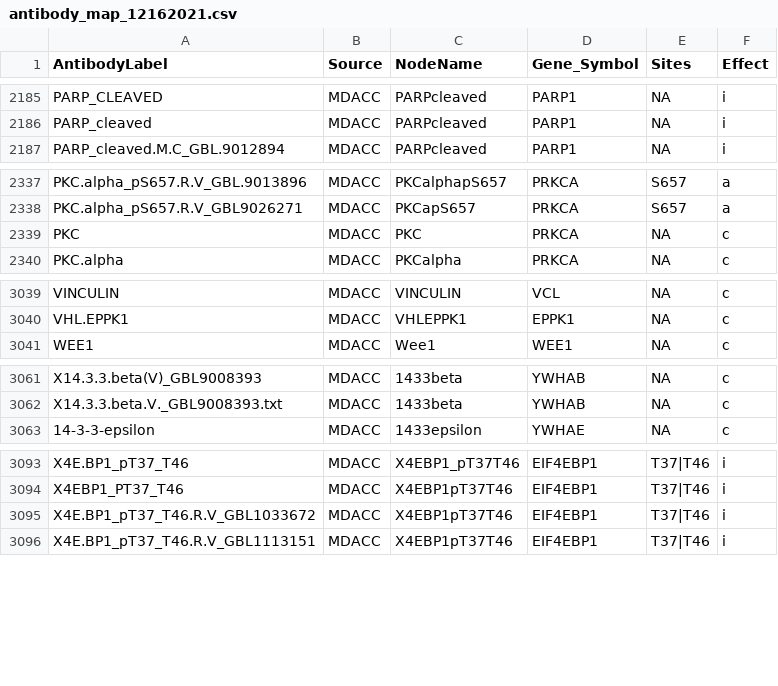
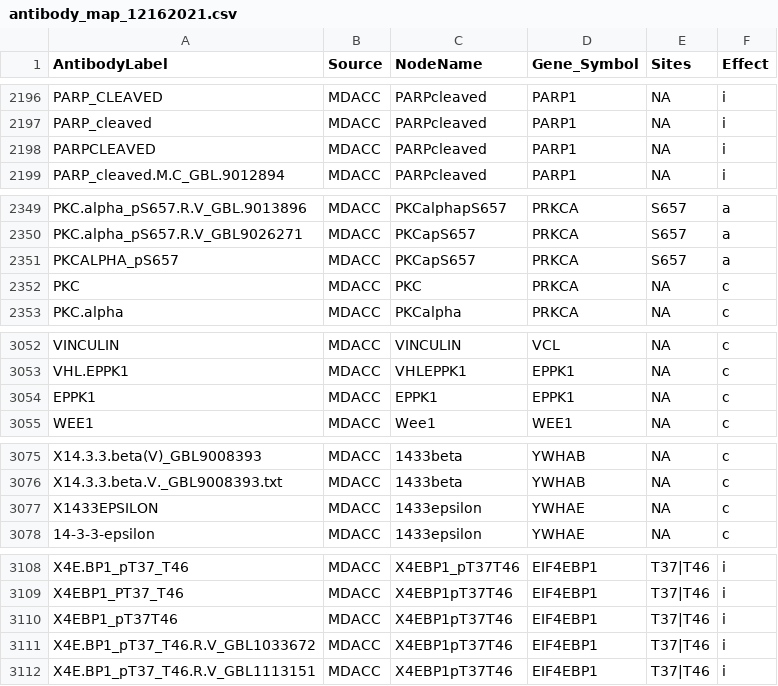
Before and after one commit to korkutlab/targetscore, a CSV file: targetscore/inst/target_score_data/antibody_map_12162021.csv, drawn as a sheet; only a part is shown, gaps mark what is left out; the diff covers the shown part only.

```diff
--- a/targetscore/inst/target_score_data/antibody_map_12162021.csv
+++ b/targetscore/inst/target_score_data/antibody_map_12162021.csv
@@ -2186,2 +2197,3 @@ PARP_CLEAVED,MDACC,PARPcleaved,PARP1,NA,i
 PARP_cleaved,MDACC,PARPcleaved,PARP1,NA,i
+PARPCLEAVED,MDACC,PARPcleaved,PARP1,NA,i
 PARP_cleaved.M.C_GBL.9012894,MDACC,PARPcleaved,PARP1,NA,i
@@ -2338,2 +2350,3 @@ PKC.alpha_pS657.R.V_GBL.9013896,MDACC,PKCalphapS657,PRKCA,S657,a
 PKC.alpha_pS657.R.V_GBL9026271,MDACC,PKCapS657,PRKCA,S657,a
+PKCALPHA_pS657,MDACC,PKCapS657,PRKCA,S657,a
 PKC,MDACC,PKC,PRKCA,NA,c
@@ -3040,2 +3053,3 @@ VINCULIN,MDACC,VINCULIN,VCL,NA,c
 VHL.EPPK1,MDACC,VHLEPPK1,EPPK1,NA,c
+EPPK1,MDACC,EPPK1,EPPK1,NA,c
 WEE1,MDACC,Wee1,WEE1,NA,c
@@ -3062,2 +3076,3 @@ X14.3.3.beta(V)_GBL9008393,MDACC,1433beta,YWHAB,NA,c
 X14.3.3.beta.V._GBL9008393.txt,MDACC,1433beta,YWHAB,NA,c
+X1433EPSILON,MDACC,1433epsilon,YWHAE,NA,c
 14-3-3-epsilon,MDACC,1433epsilon,YWHAE,NA,c
@@ -3094,2 +3109,3 @@ X4E.BP1_pT37_T46,MDACC,X4EBP1_pT37T46,EIF4EBP1,T37|T46,i
 X4EBP1_PT37_T46,MDACC,X4EBP1pT37T46,EIF4EBP1,T37|T46,i
+X4EBP1_pT37T46,MDACC,X4EBP1pT37T46,EIF4EBP1,T37|T46,i
 X4E.BP1_pT37_T46.R.V_GBL1033672,MDACC,X4EBP1pT37T46,EIF4EBP1,T37|T46,i
```
Also changed, not shown: 11 added rows elsewhere in this file, 12 other files.
